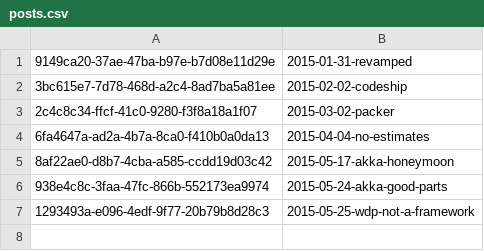
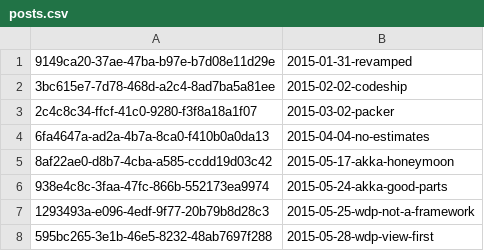
Before and after one commit to joescii/prose-and-conz, a CSV file: src/main/resources/posts.csv, drawn as a sheet.

Commit message:
View-first post

```diff
--- a/src/main/resources/posts.csv
+++ b/src/main/resources/posts.csv
@@ -7 +7,2 @@
 1293493a-e096-4edf-9f77-20b79b8d28c3,2015-05-25-wdp-not-a-framework
+595bc265-3e1b-46e5-8232-48ab7697f288,2015-05-28-wdp-view-first
```
Also changed, not shown: 2 other files.
